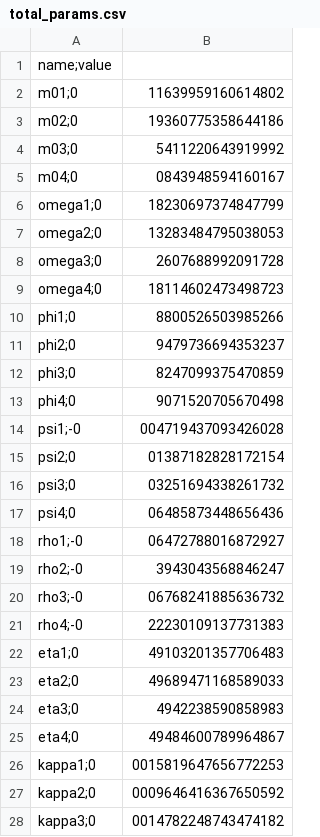
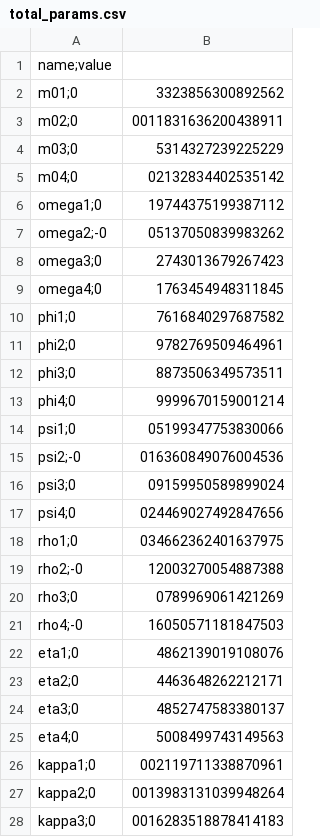
Before and after one commit to Giovanni3A/ScoreDrivenSpread, a CSV file: data/results/model2/total_params.csv, drawn as a sheet; only a part is shown; the diff covers the shown part only.

```diff
--- a/data/results/model2/total_params.csv
+++ b/data/results/model2/total_params.csv
@@ -1,28 +1,28 @@
 name;value
-m01;0,11639959160614802
-m02;0,19360775358644186
-m03;0,5411220643919992
-m04;0,0843948594160167
-omega1;0,18230697374847799
-omega2;0,13283484795038053
-omega3;0,2607688992091728
-omega4;0,18114602473498723
-phi1;0,8800526503985266
-phi2;0,9479736694353237
-phi3;0,8247099375470859
-phi4;0,9071520705670498
-psi1;-0,004719437093426028
-psi2;0,01387182828172154
-psi3;0,03251694338261732
-psi4;0,06485873448656436
-rho1;-0,06472788016872927
-rho2;-0,3943043568846247
-rho3;-0,06768241885636732
-rho4;-0,22230109137731383
-eta1;0,49103201357706483
-eta2;0,49689471168589033
-eta3;0,4942238590858983
-eta4;0,49484600789964867
-kappa1;0,0015819647656772253
-kappa2;0,0009646416367650592
-kappa3;0,0014782248743474182
+m01;0,3323856300892562
+m02;0,0011831636200438911
+m03;0,5314327239225229
+m04;0,02132834402535142
+omega1;0,19744375199387112
+omega2;-0,05137050839983262
+omega3;0,2743013679267423
+omega4;0,1763454948311845
+phi1;0,7616840297687582
+phi2;0,9782769509464961
+phi3;0,8873506349573511
+phi4;0,9999670159001214
+psi1;0,05199347753830066
+psi2;-0,016360849076004536
+psi3;0,09159950589899024
+psi4;0,024469027492847656
+rho1;0,034662362401637975
+rho2;-0,12003270054887388
+rho3;0,0789969061421269
+rho4;-0,16050571181847503
+eta1;0,4862139019108076
+eta2;0,4463648262212171
+eta3;0,4852747583380137
+eta4;0,5008499743149563
+kappa1;0,002119711338870961
+kappa2;0,0013983131039948264
+kappa3;0,0016283518878414183
```
Also changed, not shown: 21 added rows, 21 removed rows and 43 edited cells elsewhere in this file, data/results/model2/params.csv, data/results/model2/μ_hat.csv, 15 other files.
